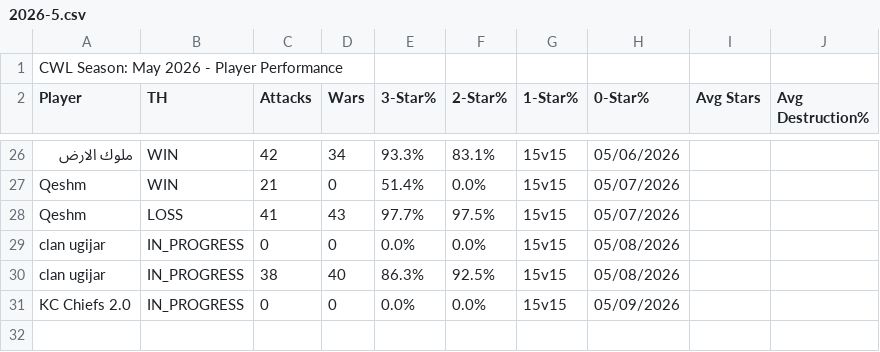
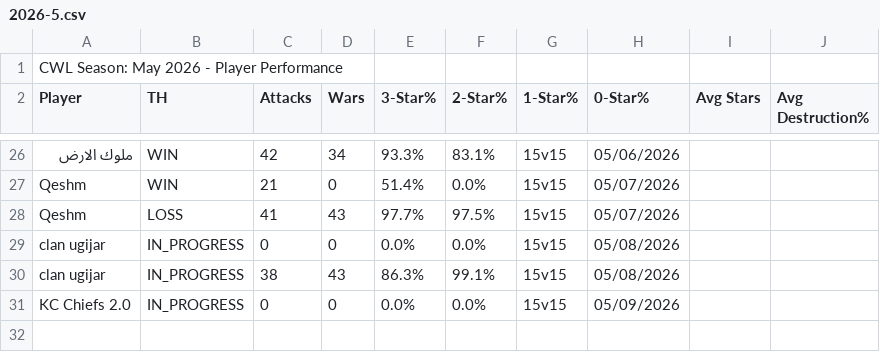
Before and after one commit to Silvester13-SOS/clash-war-analytics, a CSV file: docs/data/cwl-season/2026-5.csv, drawn as a sheet; only a part is shown, gaps mark what is left out.

```diff
--- a/docs/data/cwl-season/2026-5.csv
+++ b/docs/data/cwl-season/2026-5.csv
@@ -29,3 +29,3 @@ Qeshm,LOSS,41,43,97.7%,97.5%,15v15,05/07/2026
 clan ugijar,IN_PROGRESS,0,0,0.0%,0.0%,15v15,05/08/2026
-clan ugijar,IN_PROGRESS,38,40,86.3%,92.5%,15v15,05/08/2026
+clan ugijar,IN_PROGRESS,38,43,86.3%,99.1%,15v15,05/08/2026
 KC Chiefs 2.0,IN_PROGRESS,0,0,0.0%,0.0%,15v15,05/09/2026
```
Also changed, not shown: 12 other files.
